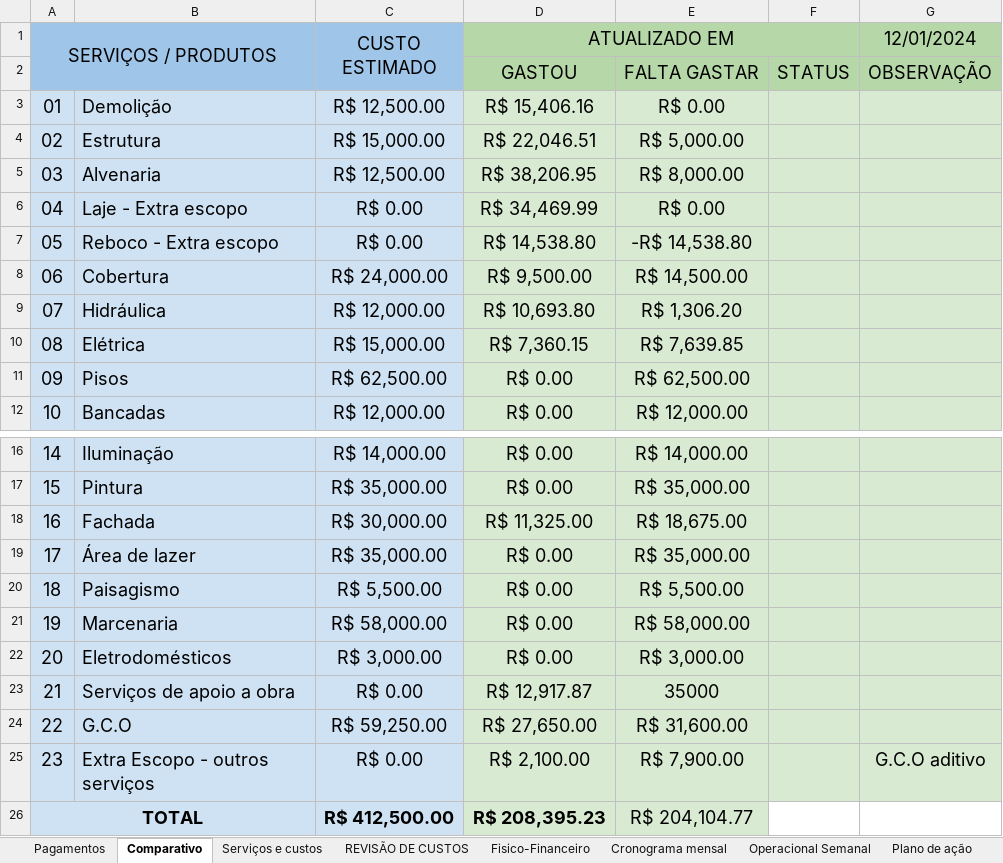
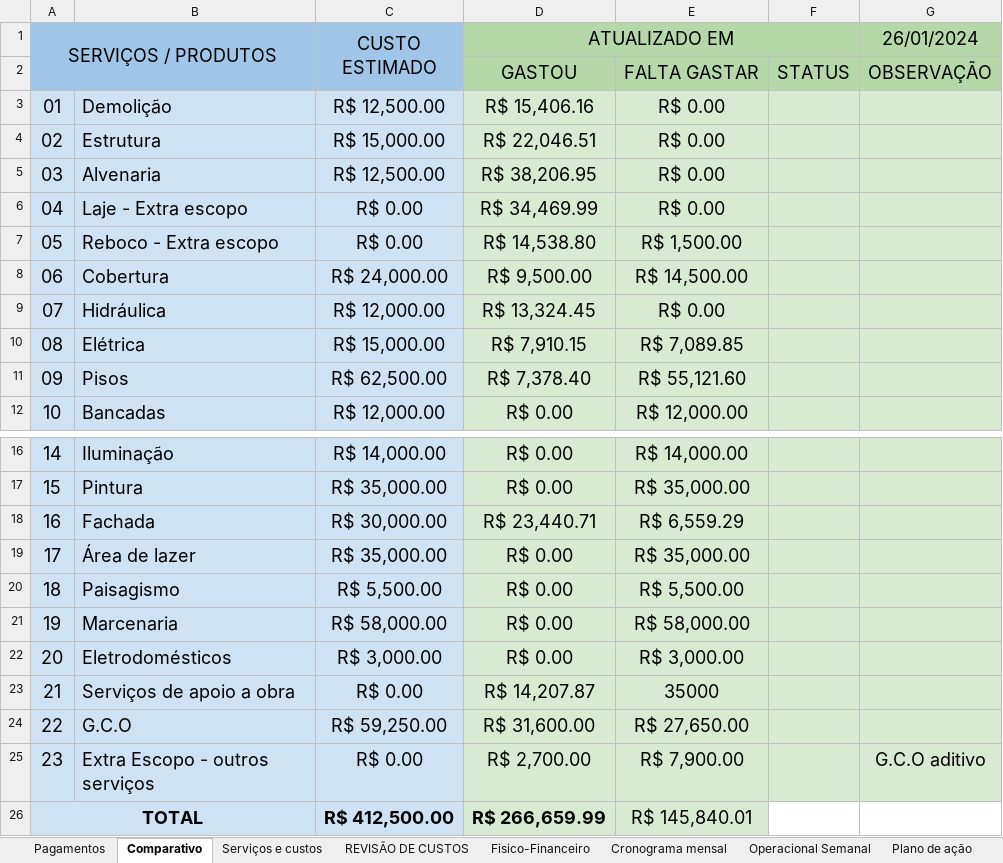
Before and after one commit to marcelohcasagrande/python-obra-relatorio, an Excel workbook: Planilha.xlsx, sheet Comparativo, drawn as a sheet; only a part is shown, gaps mark what is left out; values as stored, in another font and other column widths than the file's, no borders; charts and pictures and conditional formats not drawn; the diff names each change by its address in the sheet, - before the commit and + after, or states it on an @@ line.

```diff
--- a/Planilha.xlsx (sheet Comparativo)
+++ b/Planilha.xlsx (sheet Comparativo)
-G1: 12/01/2024
+G1: 26/01/2024
-E4: R$ 5,000.00
+E4: R$ 0.00
-E5: R$ 8,000.00
+E5: R$ 0.00
-E7: -R$ 14,538.80
+E7: R$ 1,500.00
-D9 (ATUALIZADO EM): R$ 10,693.80
+D9 (ATUALIZADO EM): R$ 13,324.45
-E9: R$ 1,306.20
+E9: R$ 0.00
-D10 (ATUALIZADO EM): R$ 7,360.15
+D10 (ATUALIZADO EM): R$ 7,910.15
-E10: R$ 7,639.85
+E10: R$ 7,089.85
-D11 (ATUALIZADO EM): R$ 0.00
+D11 (ATUALIZADO EM): R$ 7,378.40
-E11: R$ 62,500.00
+E11: R$ 55,121.60
-D18 (ATUALIZADO EM): R$ 11,325.00
+D18 (ATUALIZADO EM): R$ 23,440.71
-E18: R$ 18,675.00
+E18: R$ 6,559.29
-D23 (ATUALIZADO EM): R$ 12,917.87
+D23 (ATUALIZADO EM): R$ 14,207.87
-D24 (ATUALIZADO EM): R$ 27,650.00
+D24 (ATUALIZADO EM): R$ 31,600.00
-E24: R$ 31,600.00
+E24: R$ 27,650.00
-D25 (ATUALIZADO EM): R$ 2,100.00
+D25 (ATUALIZADO EM): R$ 2,700.00
-D26 (ATUALIZADO EM): R$ 208,395.23
+D26 (ATUALIZADO EM): R$ 266,659.99
-E26: R$ 204,104.77
+E26: R$ 145,840.01
```
Also changed, not shown: sheet Fisico-Financeiro, sheet Pagamentos, formulas that keep their value.
